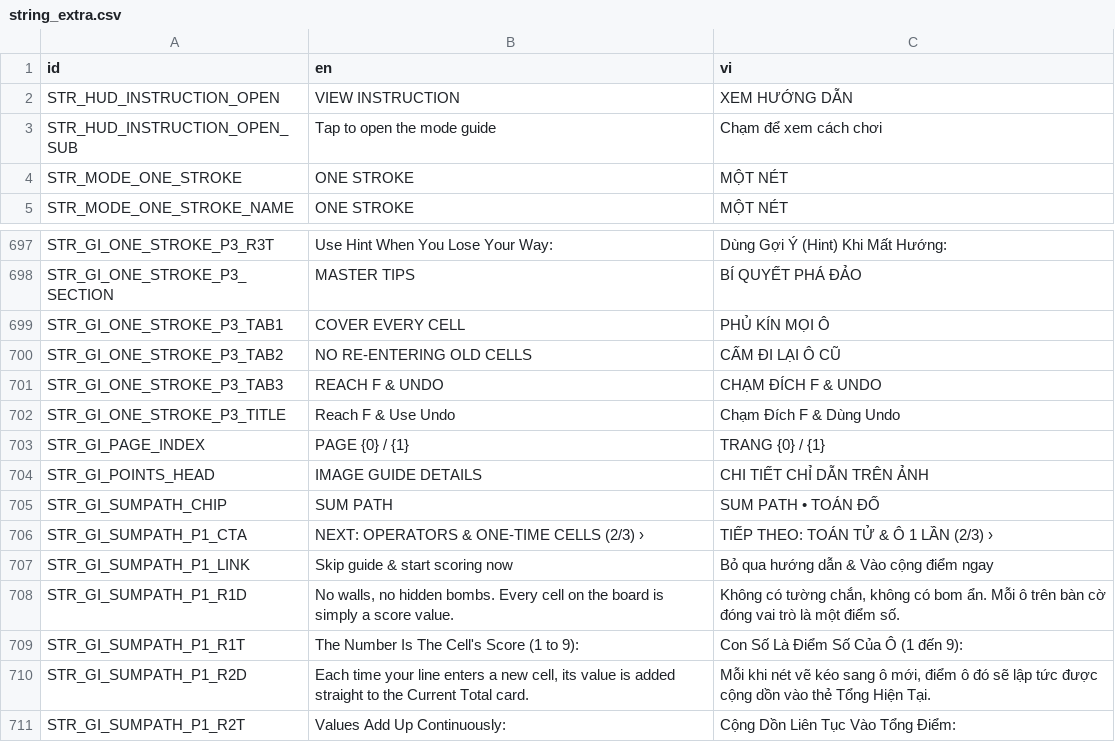
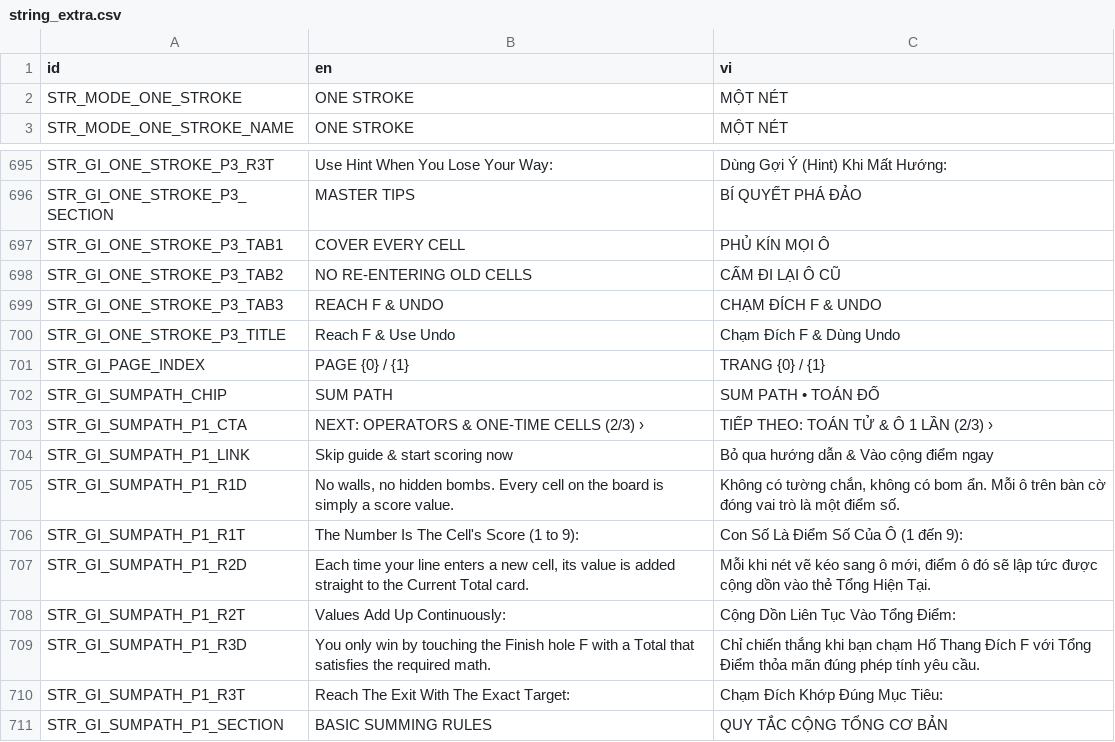
Before and after one commit to mrbut1995/phone-game-inkmaze, a CSV file: resources/localization/string_extra.csv, drawn as a sheet; only a part is shown, gaps mark what is left out; the shorter side is filled out with more unchanged rows.

Commit message:
Refactor HUD and Popup Logic; Update Assets
- Updated layout bindings in test_layout_bindings.gd to reflect changes in HUD structure for portrait and landscape modes.
- Modified test_ui_scenes.gd to adjust optional HUD nodes and ensure correct bindings for landscape mode.
- Cleaned up popups.gd by removing outdated comments regarding instruction popups.
- Updated game_dungeon.png and game_fog_of_war.png assets to new versions.
- Added new asset game_fading_ink.png and its import settings.
- Adjusted game_play.png to a new version.

# Conflicts:
#	nodes/hud/landscape/game/blind_memory_hud.tscn
#	nodes/hud/landscape/game/countdown_hud.tscn
#	nodes/hud/landscape/game/dungeon_mode.tscn
#	nodes/hud/landscape/game/fading_ink_hud.tscn
#	nodes/hud/landscape/game/fog_of_war_hud.tscn
#	nodes/hud/landscape/game/game_hud.tscn
#	nodes/hud/landscape/game/level_mode.tscn
#	nodes/hud/landscape/game/minesweep_hud.tscn
#	nodes/hud/landscape/game/one_stroke_hud.tscn
#	nodes/hud/landscape/game/sum_path_hud.tscn
#	nodes/hud/landscape/game/wall_builder_hud.tscn
#	scenes/layout/landscape/game.tscn
#	scripts/layout/landscape/game_layout.gd
#	scripts/scenes/game.gd
#	scripts/test_case/test_layout_bindings.gd

```diff
--- a/resources/localization/string_extra.csv
+++ b/resources/localization/string_extra.csv
@@ -1,4 +1,2 @@
 id,en,vi
-STR_HUD_INSTRUCTION_OPEN,VIEW INSTRUCTION,XEM HƯỚNG DẪN
-STR_HUD_INSTRUCTION_OPEN_SUB,Tap to open the mode guide,Chạm để xem cách chơi
 STR_MODE_ONE_STROKE,ONE STROKE,MỘT NÉT
@@ -703,3 +701,2 @@ STR_GI_ONE_STROKE_P3_TITLE,Reach F & Use Undo,Chạm Đích F & Dùng Undo
 STR_GI_PAGE_INDEX,PAGE {0} / {1},TRANG {0} / {1}
-STR_GI_POINTS_HEAD,IMAGE GUIDE DETAILS,CHI TIẾT CHỈ DẪN TRÊN ẢNH
 STR_GI_SUMPATH_CHIP,SUM PATH,SUM PATH • TOÁN ĐỐ
```
Also changed, not shown: 49 other files.
